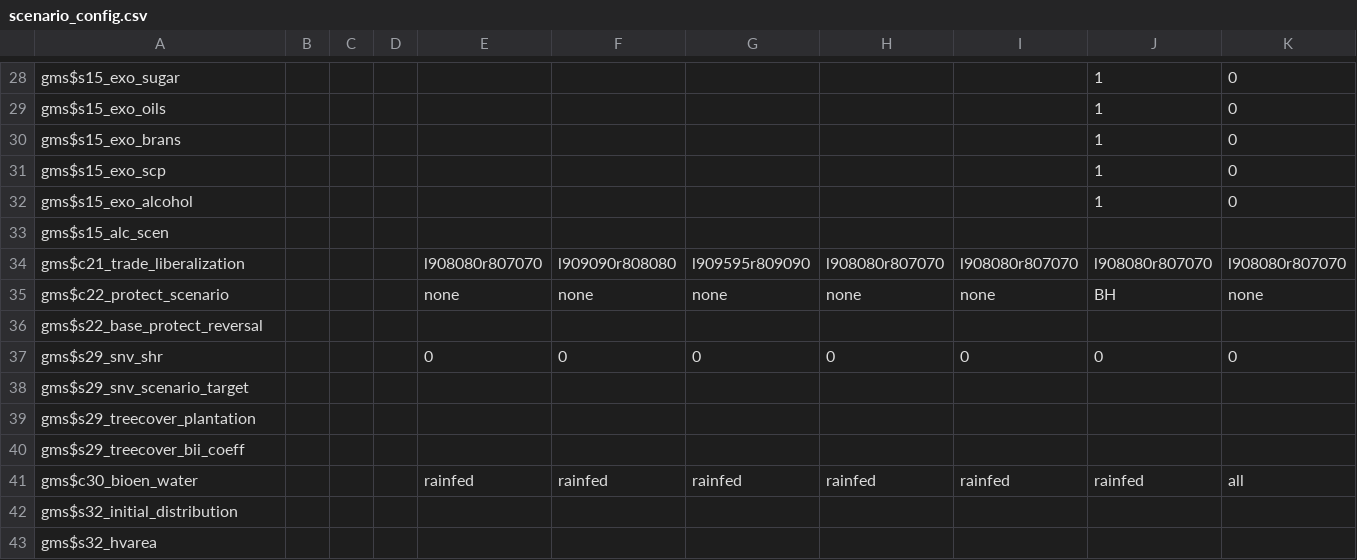
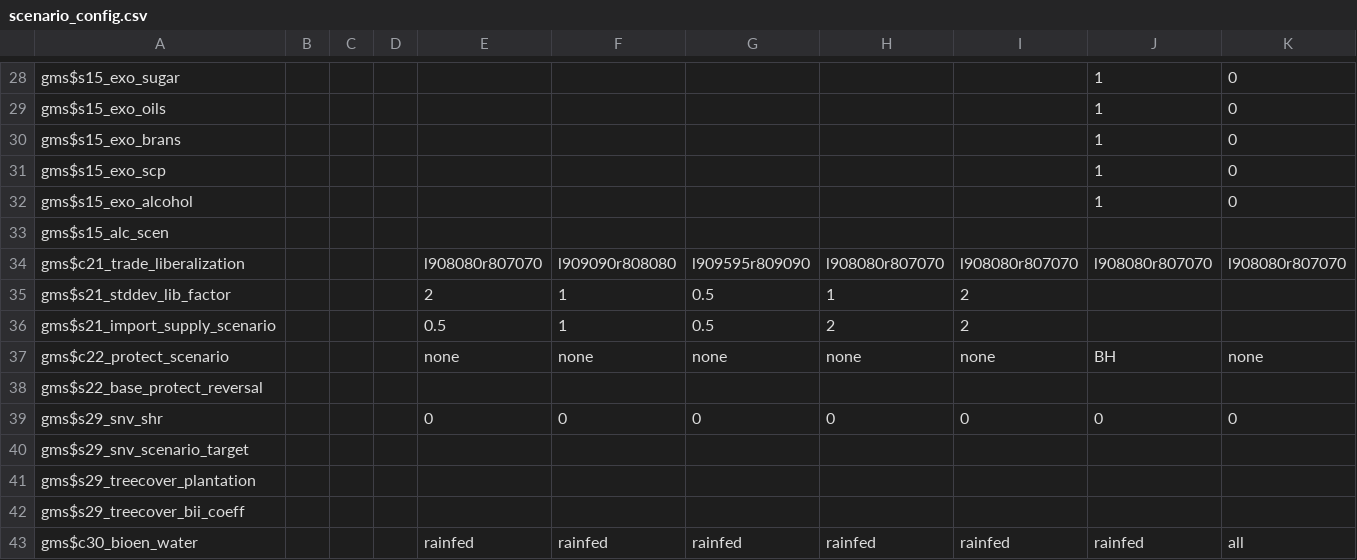
Before and after one commit to flohump/magpie, a CSV file: config/scenario_config.csv, drawn as a sheet; only a part is shown, gaps mark what is left out; the shorter side is filled out with more unchanged rows; rows hold the shown columns only; the diff names each change by its address in the sheet, - before the commit and + after, or states it on an @@ line.

```diff
--- a/config/scenario_config.csv
+++ b/config/scenario_config.csv
+row 35: gms$s21_stddev_lib_factor |  |  |  | 2 | 1 | 0.5 | 1 | 2
+row 36: gms$s21_import_supply_scenario |  |  |  | 0.5 | 1 | 0.5 | 2 | 2
```
Also changed, not shown: 26 other files.
